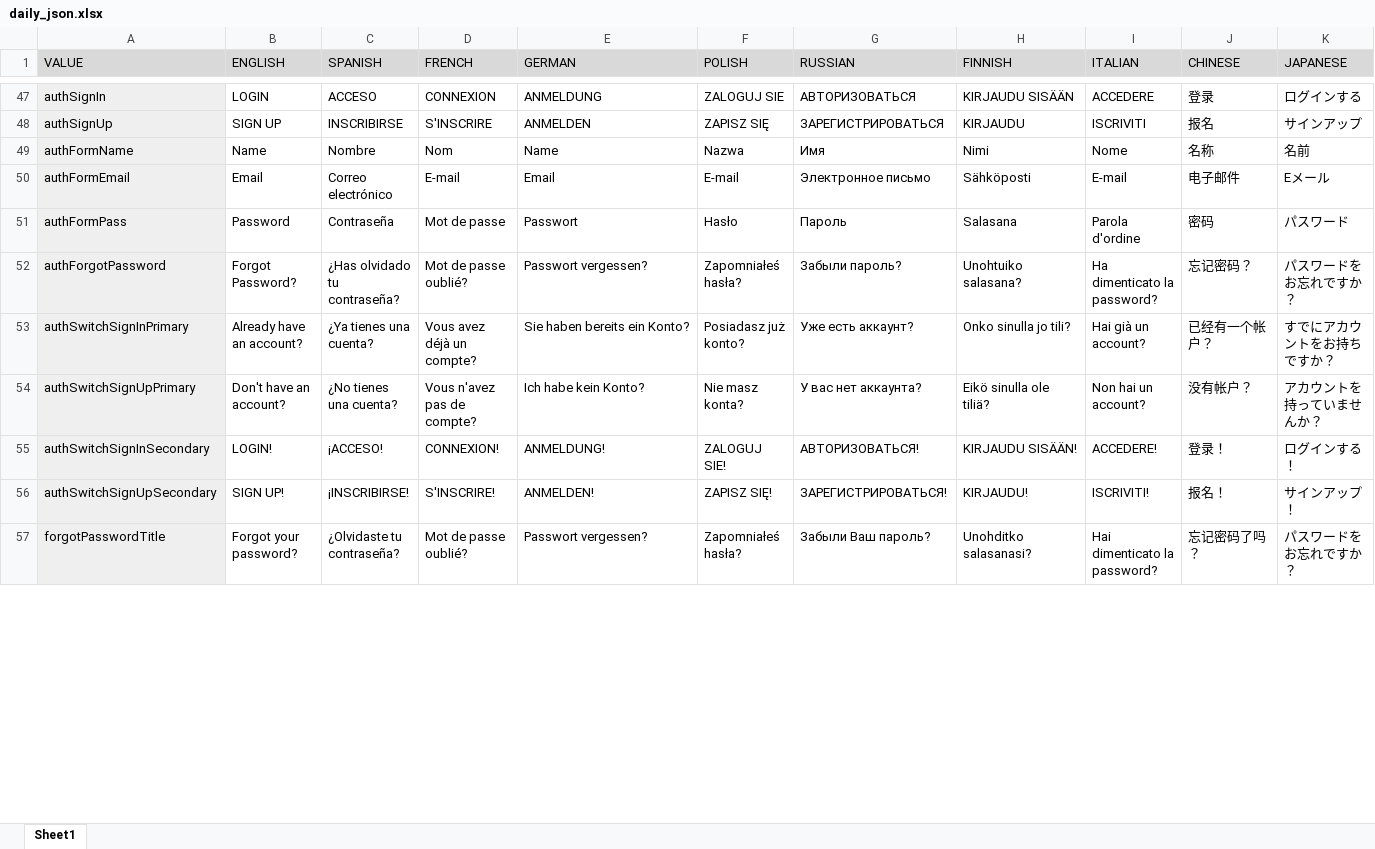
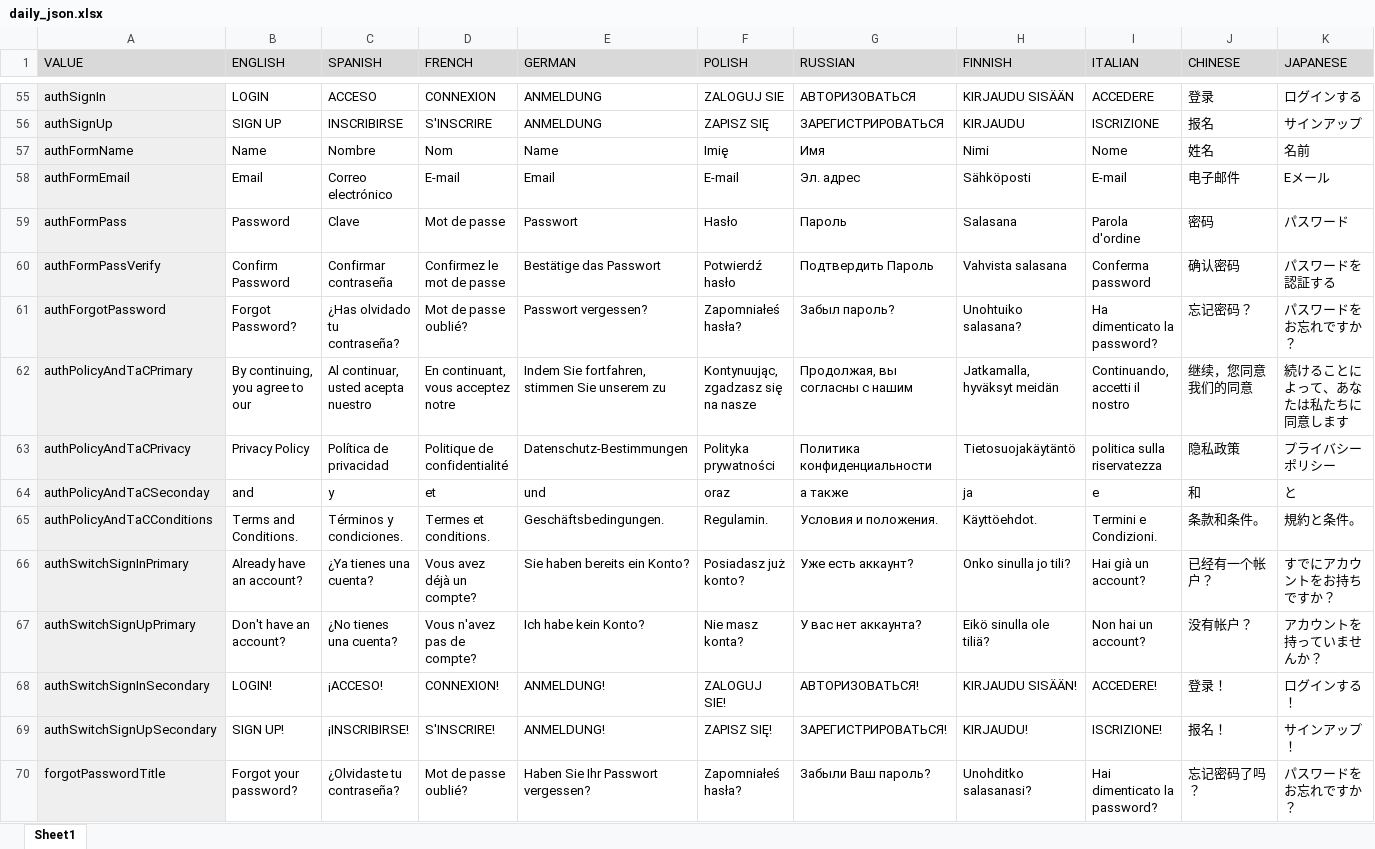
Before and after one commit to Omine100/Daily, an Excel workbook: daily_1.0/daily/lib/localizations/daily_json.xlsx, sheet Sheet1, drawn as a sheet; only a part is shown, gaps mark what is left out; values as stored, in another font and other column widths than the file's, no borders; charts and pictures not drawn; addresses are those after the commit; the diff covers the shown part only; the diff names each change by its address in the sheet, - before the commit and + after, or states it on an @@ line.

```diff
--- a/daily_1.0/daily/lib/localizations/daily_json.xlsx (sheet Sheet1)
+++ b/daily_1.0/daily/lib/localizations/daily_json.xlsx (sheet Sheet1)
-E56 (GERMAN): ANMELDEN
+E56 (GERMAN): ANMELDUNG
-I56 (ITALIAN): ISCRIVITI
+I56 (ITALIAN): ISCRIZIONE
-F57 (POLISH): Nazwa
+F57 (POLISH): Imię
-J57 (CHINESE): 名称
+J57 (CHINESE): 姓名
-G58 (RUSSIAN): Электронное письмо
+G58 (RUSSIAN): Эл. адрес
-C59 (SPANISH): Contraseña
+C59 (SPANISH): Clave
+row 60: authFormPassVerify | Confirm Password | Confirmar contraseña | Confirmez le mot de passe | Bestätige das Passwort | Potwierdź hasło | Подтвердить Пароль | Vahvista salasana | Conferma password | 确认密码 | パスワードを認証する
-G61 (RUSSIAN): Забыли пароль?
+G61 (RUSSIAN): Забыл пароль?
+row 62: authPolicyAndTaCPrimary | By continuing, you agree to our | Al continuar, usted acepta nuestro | En continuant, vous acceptez notre | Indem Sie fortfahren, stimmen Sie unserem zu | Kontynuując, zgadzasz się na nasze | Продолжая, вы согласны с нашим | Jatkamalla, hyväksyt meidän | Continuando, accetti il nostro | 继续，您同意我们的同意 | 続けることによって、あなたは私たちに同意します
+row 63: authPolicyAndTaCPrivacy | Privacy Policy | Política de privacidad | Politique de confidentialité | Datenschutz-Bestimmungen | Polityka prywatności | Политика конфиденциальности | Tietosuojakäytäntö | politica sulla riservatezza | 隐私政策 | プライバシーポリシー
+row 64: authPolicyAndTaCSeconday | and | y | et | und | oraz | а также | ja | e | 和 | と
+row 65: authPolicyAndTaCConditions | Terms and Conditions. | Términos y condiciones. | Termes et conditions. | Geschäftsbedingungen. | Regulamin. | Условия и положения. | Käyttöehdot. | Termini e Condizioni. | 条款和条件。 | 規約と条件。
-E69 (GERMAN): ANMELDEN!
+E69 (GERMAN): ANMELDUNG!
-I69 (ITALIAN): ISCRIVITI!
+I69 (ITALIAN): ISCRIZIONE!
-E70 (GERMAN): Passwort vergessen?
+E70 (GERMAN): Haben Sie Ihr Passwort vergessen?
```
Also changed, not shown: 15 added rows, 3 removed rows and 131 edited cells elsewhere in this sheet, formulas that keep their value, 12 other files.
